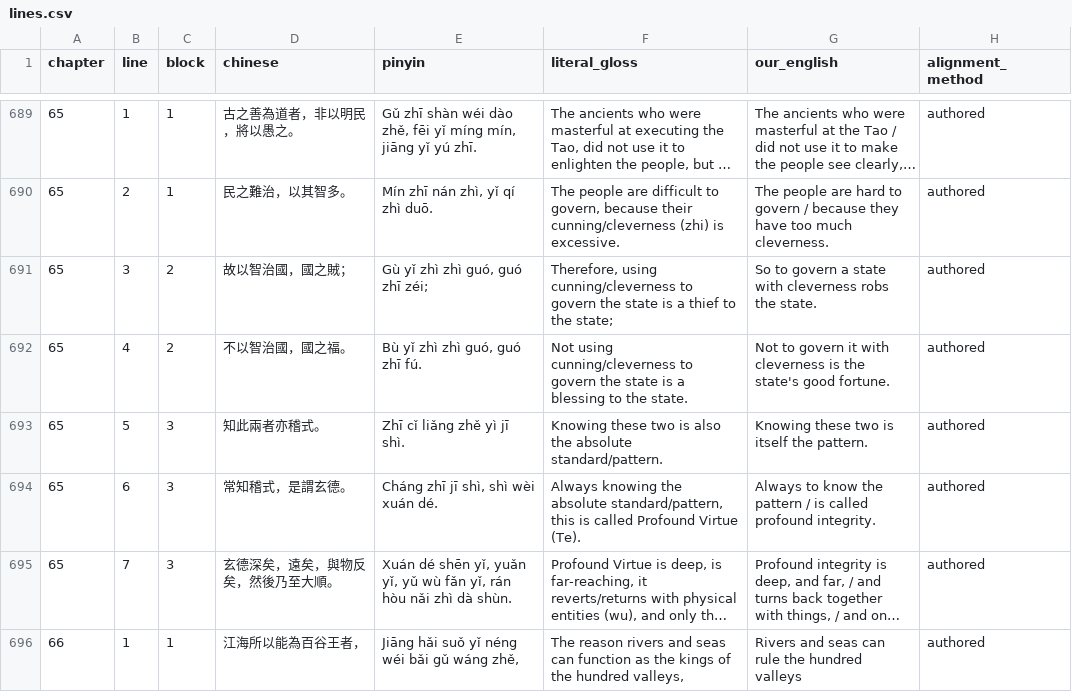
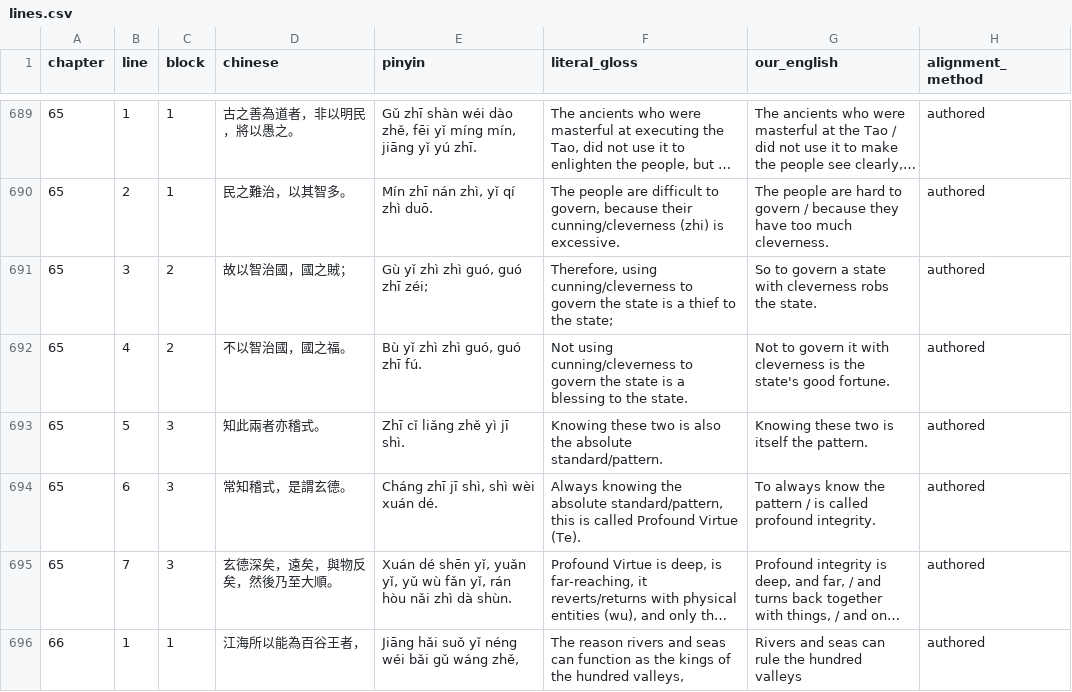
Before and after one commit to opencosmos-ai/taoteching, a CSV file: data/lines.csv, drawn as a sheet; only a part is shown, gaps mark what is left out; long unchanged cells end in …; the diff names each change by its address in the sheet, - before the commit and + after, or states it on an @@ line.

```diff
--- a/data/lines.csv
+++ b/data/lines.csv
-G694 (our_english): Always to know the…
+G694 (our_english): To always know the…
```
Also changed, not shown: data/commentary.csv, data/locked-renderings.csv, 4 other files.
